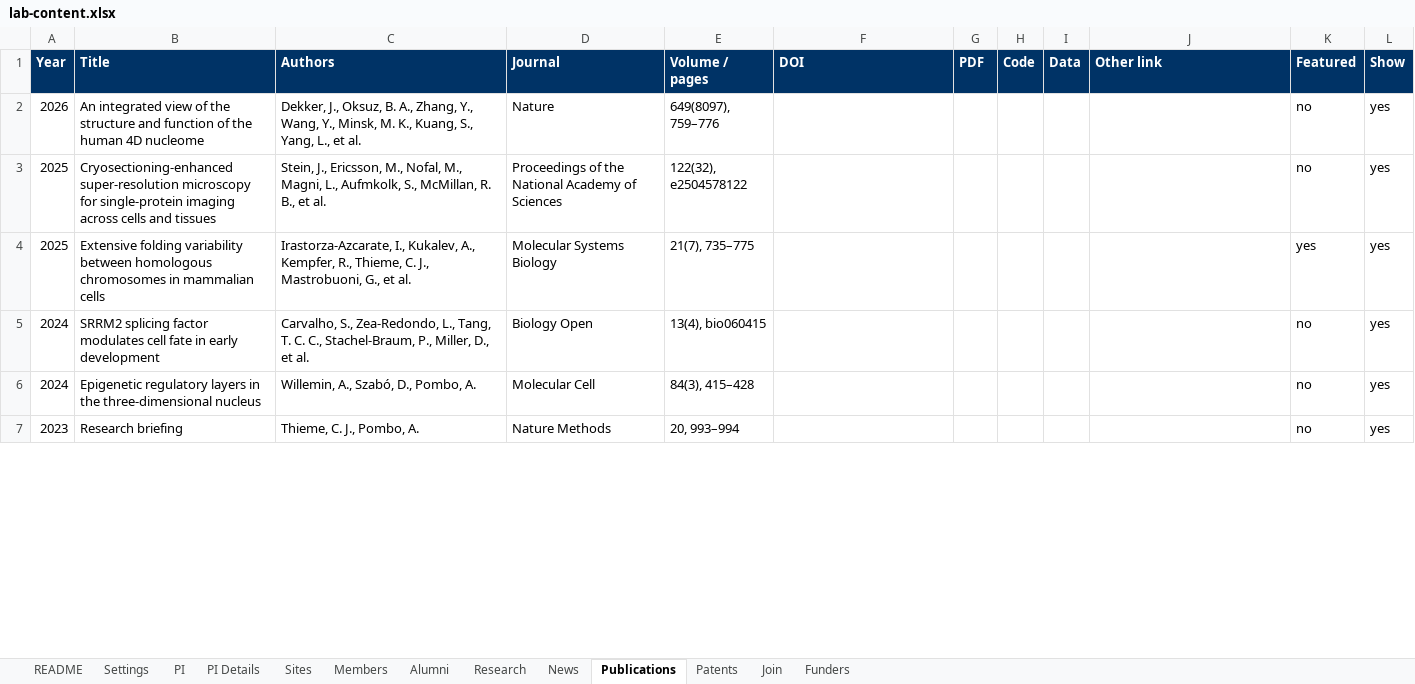
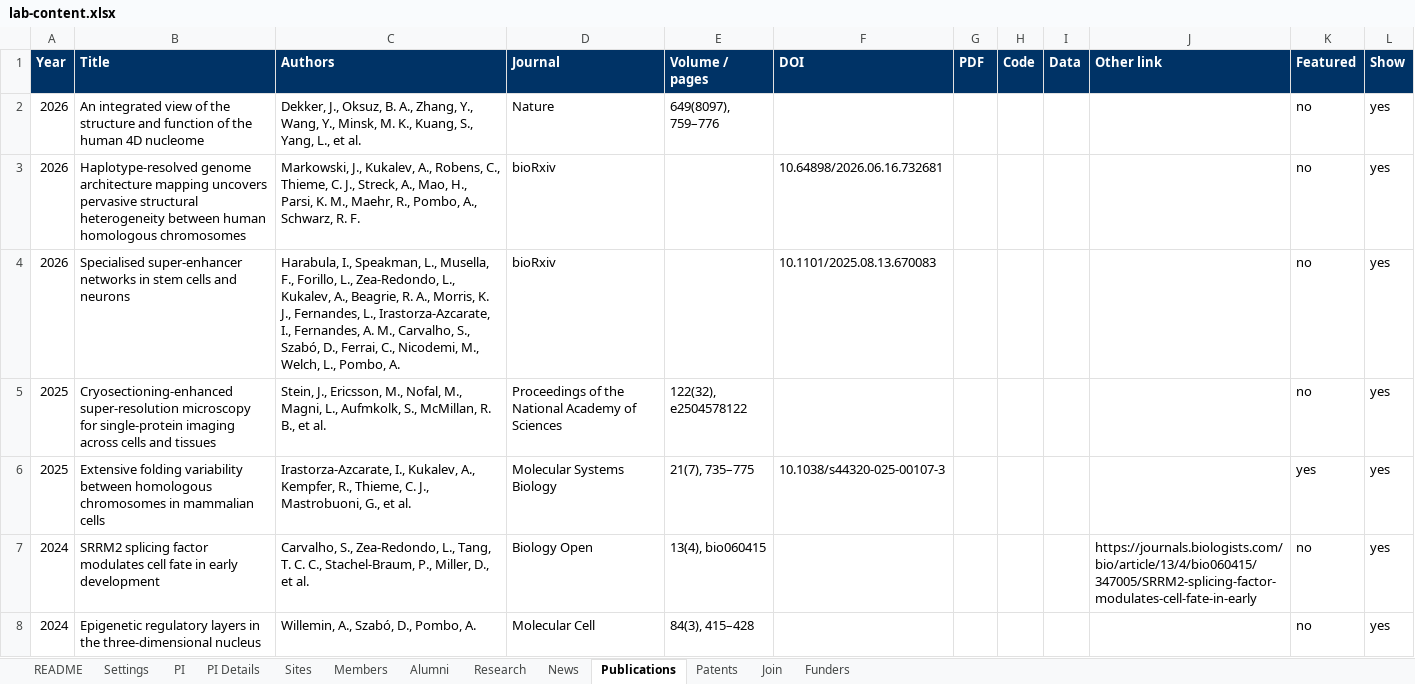
Before and after one commit to pombo-lab/pombo-lab.github.io, an Excel workbook: content/lab-content.xlsx, sheet Publications, drawn as a sheet; only a part is shown; the shorter side is filled out with more unchanged rows; values as stored, in another font and other column widths than the file's, no borders; addresses are those after the commit; the diff covers the shown part only; the diff names each change by its address in the sheet, - before the commit and + after, or states it on an @@ line.

Commit message:
Copy matching content from pombolab.latebris.link
Homepage headline and introduction, PI biography, member research
focus text and Google Scholar links, PI profile links, a 2022 honor,
five alumni, three bioRxiv preprints, and DOIs/links for four papers.

```diff
--- a/content/lab-content.xlsx (sheet Publications)
+++ b/content/lab-content.xlsx (sheet Publications)
+row 3: 2026 | Haplotype-resolved genome architecture mapping uncovers pervasive structural heterogeneity between human homologous chromosomes | Markowski, J., Kukalev, A., Robens, C., Thieme, C. J., Streck, A., Mao, H., Parsi, K. M., Maehr, R., Pombo, A., Schwarz, R. F. | bioRxiv |  | 10.64898/2026.06.16.732681 |  |  |  |  | no | yes
+row 4: 2026 | Specialised super-enhancer networks in stem cells and neurons | Harabula, I., Speakman, L., Musella, F., Forillo, L., Zea-Redondo, L., Kukalev, A., Beagrie, R. A., Morris, K. J., Fernandes, L., Irastorza-Azcarate, I., Fernandes, A. M., Carvalho, S., Szabó, D., Ferrai, C., Nicodemi, M., Welch, L., Pombo, A. | bioRxiv |  | 10.1101/2025.08.13.670083 |  |  |  |  | no | yes
-F6 (DOI): (empty)
+F6 (DOI): 10.1038/s44320-025-00107-3
-J7 (Other link): (empty)
+J7 (Other link): https://journals.biologists.com/bio/article/13/4/bio060415/347005/SRRM2-splicing-factor-modulates-cell-fate-in-early
```
Also changed, not shown: 1 added row and 2 edited cells elsewhere in this sheet, sheet PI Details, sheet Alumni, sheet Members, sheet PI, sheet Settings.
